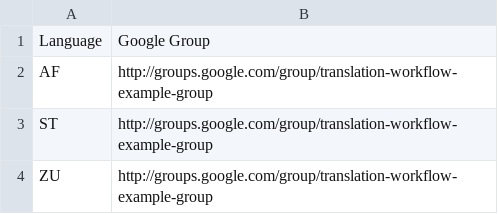
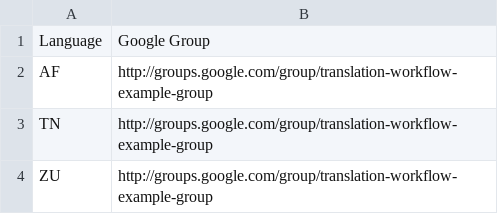
Before and after one commit to brian-skinner/translation-workflow, a CSV file: war/WEB-INF/content-config/discussion-groups.csv, drawn as a sheet.

Commit message:
Identified an issue in setswana language code and fixed

```diff
--- a/war/WEB-INF/content-config/discussion-groups.csv
+++ b/war/WEB-INF/content-config/discussion-groups.csv
@@ -2,3 +2,3 @@
 "AF","http://groups.google.com/group/translation-workflow-example-group"
-"ST","http://groups.google.com/group/translation-workflow-example-group"
+"TN","http://groups.google.com/group/translation-workflow-example-group"
 "ZU","http://groups.google.com/group/translation-workflow-example-group"
```
